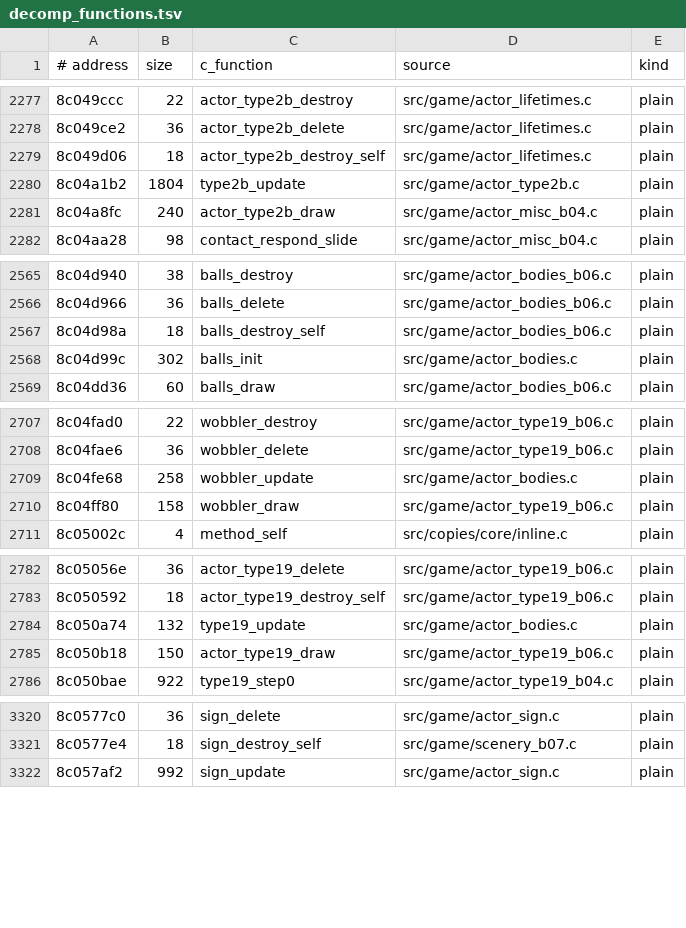
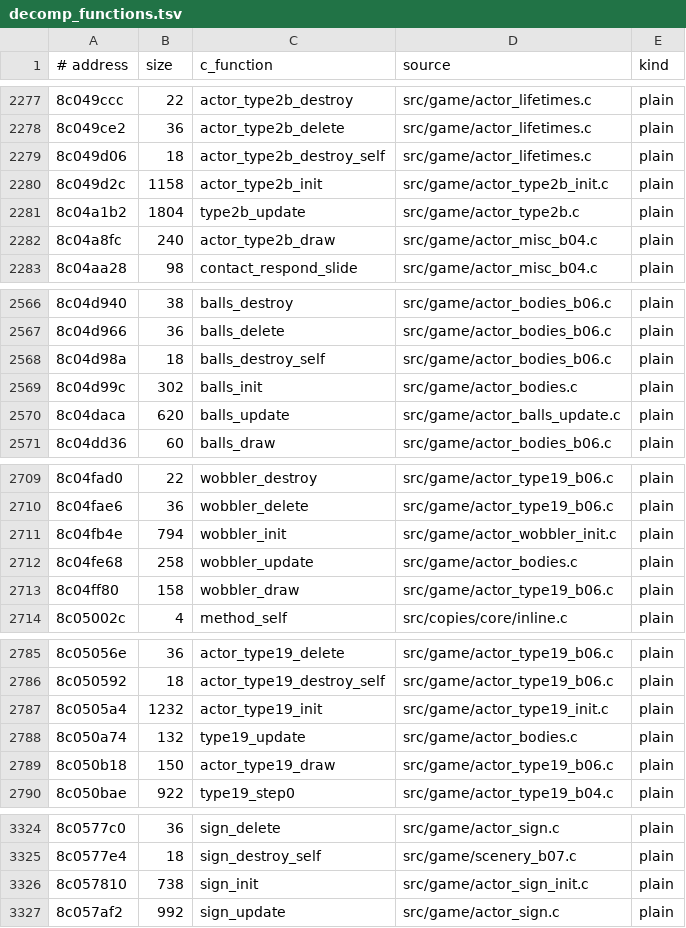
Before and after one commit to Sorikairox/penpen-web, a TSV file: docs/progress/decomp_functions.tsv, drawn as a sheet; only a part is shown, gaps mark what is left out; the diff covers the shown part only.

```diff
--- a/docs/progress/decomp_functions.tsv
+++ b/docs/progress/decomp_functions.tsv
@@ -2279,2 +2279,3 @@
 8c049d06	18	actor_type2b_destroy_self	src/game/actor_lifetimes.c	plain
+8c049d2c	1158	actor_type2b_init	src/game/actor_type2b_init.c	plain
 8c04a1b2	1804	type2b_update	src/game/actor_type2b.c	plain
@@ -2568,2 +2569,3 @@
 8c04d99c	302	balls_init	src/game/actor_bodies.c	plain
+8c04daca	620	balls_update	src/game/actor_balls_update.c	plain
 8c04dd36	60	balls_draw	src/game/actor_bodies_b06.c	plain
@@ -2708,2 +2710,3 @@
 8c04fae6	36	wobbler_delete	src/game/actor_type19_b06.c	plain
+8c04fb4e	794	wobbler_init	src/game/actor_wobbler_init.c	plain
 8c04fe68	258	wobbler_update	src/game/actor_bodies.c	plain
@@ -2783,2 +2786,3 @@
 8c050592	18	actor_type19_destroy_self	src/game/actor_type19_b06.c	plain
+8c0505a4	1232	actor_type19_init	src/game/actor_type19_init.c	plain
 8c050a74	132	type19_update	src/game/actor_bodies.c	plain
@@ -3321,2 +3325,3 @@
 8c0577e4	18	sign_destroy_self	src/game/scenery_b07.c	plain
+8c057810	738	sign_init	src/game/actor_sign_init.c	plain
 8c057af2	992	sign_update	src/game/actor_sign.c	plain
```
Also changed, not shown: 1 added row elsewhere in this file, docs/progress/decomp.tsv, docs/progress/outside.tsv, 9 other files.
